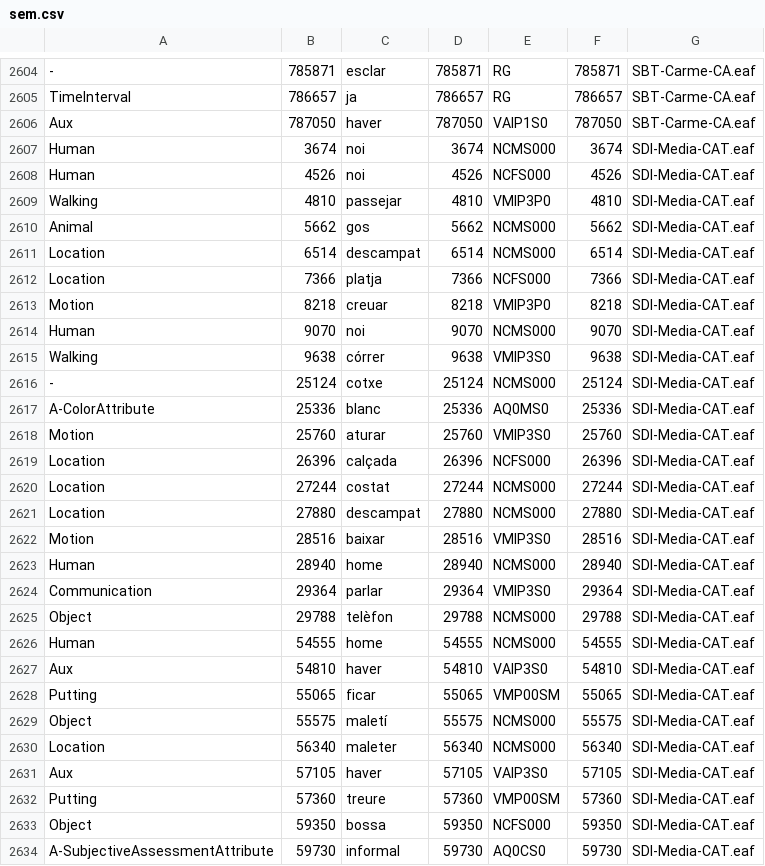
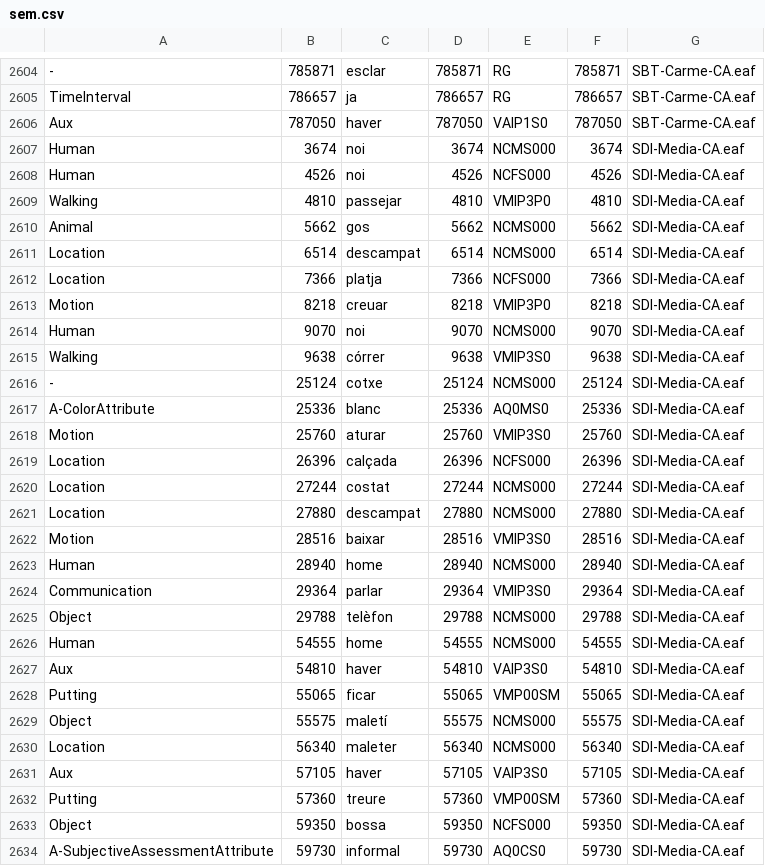
Before and after one commit to TransmediaCatalonia/viw-project, a CSV file: data/WHW-CA-Pr/sem.csv, drawn as a sheet; only a part is shown, gaps mark what is left out; the diff covers the shown part only.

```diff
--- a/data/WHW-CA-Pr/sem.csv
+++ b/data/WHW-CA-Pr/sem.csv
@@ -2606,29 +2606,29 @@ TimeInterval,786657,ja,786657,RG,786657,"SBT-Carme-CA.eaf"
 Aux,787050,haver,787050,VAIP1S0,787050,"SBT-Carme-CA.eaf"
-Human,3674,noi,3674,NCMS000,3674,"SDI-Media-CAT.eaf"
-Human,4526,noi,4526,NCFS000,4526,"SDI-Media-CAT.eaf"
-Walking,4810,passejar,4810,VMIP3P0,4810,"SDI-Media-CAT.eaf"
-Animal,5662,gos,5662,NCMS000,5662,"SDI-Media-CAT.eaf"
-Location,6514,descampat,6514,NCMS000,6514,"SDI-Media-CAT.eaf"
-Location,7366,platja,7366,NCFS000,7366,"SDI-Media-CAT.eaf"
-Motion,8218,creuar,8218,VMIP3P0,8218,"SDI-Media-CAT.eaf"
-Human,9070,noi,9070,NCMS000,9070,"SDI-Media-CAT.eaf"
-Walking,9638,córrer,9638,VMIP3S0,9638,"SDI-Media-CAT.eaf"
--,25124,cotxe,25124,NCMS000,25124,"SDI-Media-CAT.eaf"
-A-ColorAttribute,25336,blanc,25336,AQ0MS0,25336,"SDI-Media-CAT.eaf"
-Motion,25760,aturar,25760,VMIP3S0,25760,"SDI-Media-CAT.eaf"
-Location,26396,calçada,26396,NCFS000,26396,"SDI-Media-CAT.eaf"
-Location,27244,costat,27244,NCMS000,27244,"SDI-Media-CAT.eaf"
-Location,27880,descampat,27880,NCMS000,27880,"SDI-Media-CAT.eaf"
-Motion,28516,baixar,28516,VMIP3S0,28516,"SDI-Media-CAT.eaf"
-Human,28940,home,28940,NCMS000,28940,"SDI-Media-CAT.eaf"
-Communication,29364,parlar,29364,VMIP3S0,29364,"SDI-Media-CAT.eaf"
-Object,29788,telèfon,29788,NCMS000,29788,"SDI-Media-CAT.eaf"
-Human,54555,home,54555,NCMS000,54555,"SDI-Media-CAT.eaf"
-Aux,54810,haver,54810,VAIP3S0,54810,"SDI-Media-CAT.eaf"
-Putting,55065,ficar,55065,VMP00SM,55065,"SDI-Media-CAT.eaf"
-Object,55575,maletí,55575,NCMS000,55575,"SDI-Media-CAT.eaf"
-Location,56340,maleter,56340,NCMS000,56340,"SDI-Media-CAT.eaf"
-Aux,57105,haver,57105,VAIP3S0,57105,"SDI-Media-CAT.eaf"
-Putting,57360,treure,57360,VMP00SM,57360,"SDI-Media-CAT.eaf"
-Object,59350,bossa,59350,NCFS000,59350,"SDI-Media-CAT.eaf"
-A-SubjectiveAssessmentAttribute,59730,informal,59730,AQ0CS0,59730,"SDI-Media-CAT.eaf"
+Human,3674,noi,3674,NCMS000,3674,"SDI-Media-CA.eaf"
+Human,4526,noi,4526,NCFS000,4526,"SDI-Media-CA.eaf"
+Walking,4810,passejar,4810,VMIP3P0,4810,"SDI-Media-CA.eaf"
+Animal,5662,gos,5662,NCMS000,5662,"SDI-Media-CA.eaf"
+Location,6514,descampat,6514,NCMS000,6514,"SDI-Media-CA.eaf"
+Location,7366,platja,7366,NCFS000,7366,"SDI-Media-CA.eaf"
+Motion,8218,creuar,8218,VMIP3P0,8218,"SDI-Media-CA.eaf"
+Human,9070,noi,9070,NCMS000,9070,"SDI-Media-CA.eaf"
+Walking,9638,córrer,9638,VMIP3S0,9638,"SDI-Media-CA.eaf"
+-,25124,cotxe,25124,NCMS000,25124,"SDI-Media-CA.eaf"
+A-ColorAttribute,25336,blanc,25336,AQ0MS0,25336,"SDI-Media-CA.eaf"
+Motion,25760,aturar,25760,VMIP3S0,25760,"SDI-Media-CA.eaf"
+Location,26396,calçada,26396,NCFS000,26396,"SDI-Media-CA.eaf"
+Location,27244,costat,27244,NCMS000,27244,"SDI-Media-CA.eaf"
+Location,27880,descampat,27880,NCMS000,27880,"SDI-Media-CA.eaf"
+Motion,28516,baixar,28516,VMIP3S0,28516,"SDI-Media-CA.eaf"
+Human,28940,home,28940,NCMS000,28940,"SDI-Media-CA.eaf"
+Communication,29364,parlar,29364,VMIP3S0,29364,"SDI-Media-CA.eaf"
+Object,29788,telèfon,29788,NCMS000,29788,"SDI-Media-CA.eaf"
+Human,54555,home,54555,NCMS000,54555,"SDI-Media-CA.eaf"
+Aux,54810,haver,54810,VAIP3S0,54810,"SDI-Media-CA.eaf"
+Putting,55065,ficar,55065,VMP00SM,55065,"SDI-Media-CA.eaf"
+Object,55575,maletí,55575,NCMS000,55575,"SDI-Media-CA.eaf"
+Location,56340,maleter,56340,NCMS000,56340,"SDI-Media-CA.eaf"
+Aux,57105,haver,57105,VAIP3S0,57105,"SDI-Media-CA.eaf"
+Putting,57360,treure,57360,VMP00SM,57360,"SDI-Media-CA.eaf"
+Object,59350,bossa,59350,NCFS000,59350,"SDI-Media-CA.eaf"
+A-SubjectiveAssessmentAttribute,59730,informal,59730,AQ0CS0,59730,"SDI-Media-CA.eaf"
```
Also changed, not shown: 139 edited cells elsewhere in this file, 5 other files.
